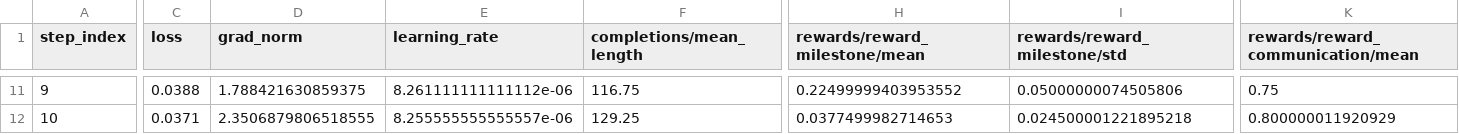
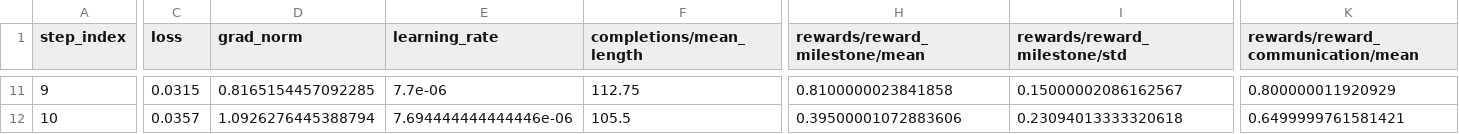
Before and after one commit to Git4Lokesh/Meta_Hackathon_ClaudeStalkers, a CSV file: outputs/v6_vs_v7_comparison/v7_steps.csv, drawn as a sheet; only a part is shown, gaps mark what is left out; the diff covers the shown part only; the diff names each change by its address in the sheet, - before the commit and + after, or states it on an @@ line.

```diff
--- a/outputs/v6_vs_v7_comparison/v7_steps.csv
+++ b/outputs/v6_vs_v7_comparison/v7_steps.csv
-C11 (loss): 0.0388
+C11 (loss): 0.0315
-D11 (grad_norm): 1.788421630859375
+D11 (grad_norm): 0.8165154457092285
-E11 (learning_rate): 8.261111111111112e-06
+E11 (learning_rate): 7.7e-06
-F11 (completions/mean_length): 116.75
+F11 (completions/mean_length): 112.75
-H11 (rewards/reward_milestone/mean): 0.22499999403953552
+H11 (rewards/reward_milestone/mean): 0.8100000023841858
-I11 (rewards/reward_milestone/std): 0.05000000074505806
+I11 (rewards/reward_milestone/std): 0.15000002086162567
-K11: 0.75
+K11: 0.800000011920929
-C12 (loss): 0.0371
+C12 (loss): 0.0357
-D12 (grad_norm): 2.3506879806518555
+D12 (grad_norm): 1.0926276445388794
-E12 (learning_rate): 8.255555555555557e-06
+E12 (learning_rate): 7.694444444444446e-06
-F12 (completions/mean_length): 129.25
+F12 (completions/mean_length): 105.5
-H12 (rewards/reward_milestone/mean): 0.0377499982714653
+H12 (rewards/reward_milestone/mean): 0.39500001072883606
-I12 (rewards/reward_milestone/std): 0.024500001221895218
+I12 (rewards/reward_milestone/std): 0.23094013333320618
-K12: 0.800000011920929
+K12: 0.6499999761581421
```
Also changed, not shown: 102 edited cells elsewhere in this file, outputs/v6_vs_v7_comparison/merged_steps.csv, outputs/v6_vs_v7_comparison/v6_steps.csv, 5 other files.
